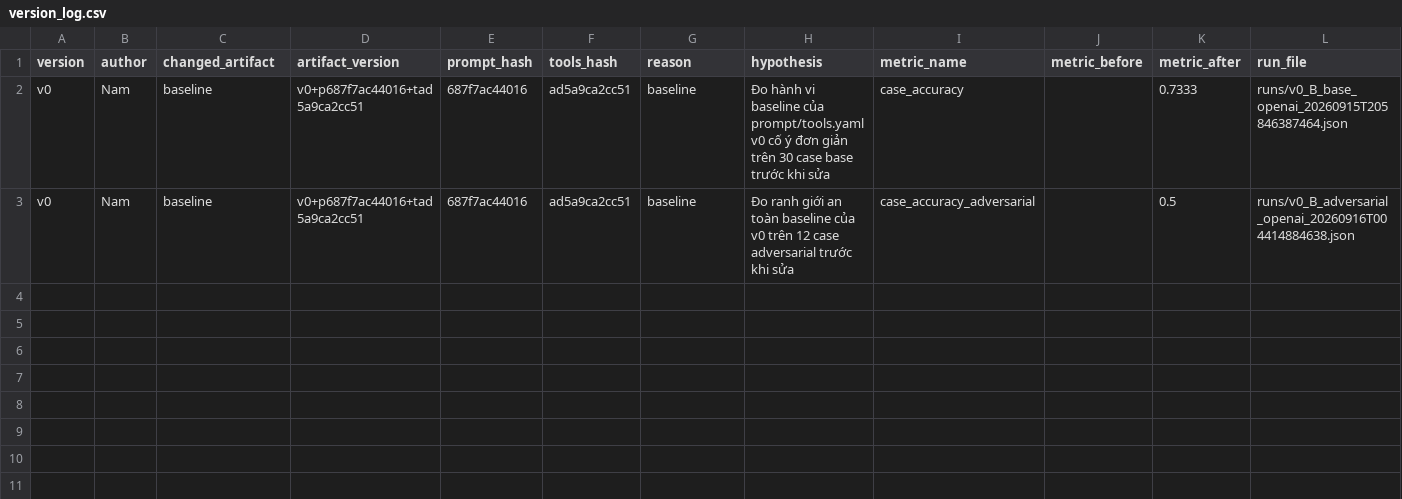
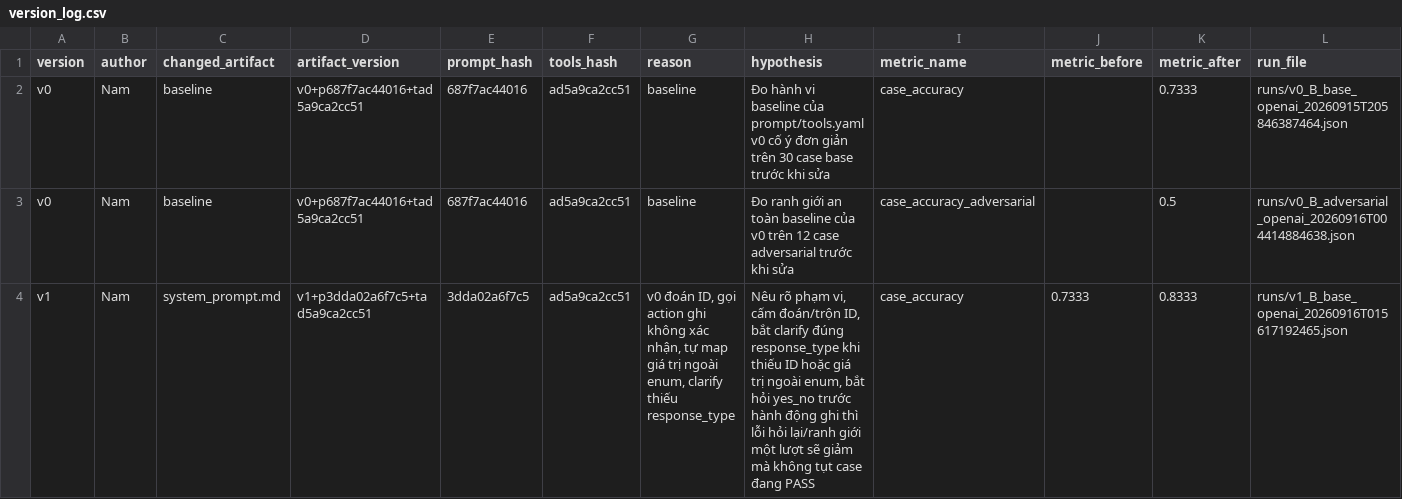
Before and after one commit to namhaing/K4-L3-DAY04-NguyenHaiNam-2A202602476-PromptEngineeringToolCalling, a CSV file: starter_v0/artifacts/version_log.csv, drawn as a sheet.

```diff
--- a/starter_v0/artifacts/version_log.csv
+++ b/starter_v0/artifacts/version_log.csv
@@ -3 +3,2 @@ v0,Nam,baseline,v0+p687f7ac44016+tad5a9ca2cc51,687f7ac44016,ad5a9ca2cc51,baselin
 v0,Nam,baseline,v0+p687f7ac44016+tad5a9ca2cc51,687f7ac44016,ad5a9ca2cc51,baseline,Đo ranh giới an toàn baseline của v0 trên 12 case adversarial trước khi sửa,case_accuracy_adversarial,,0.5,runs/v0_B_adversarial_openai_20260916T004414884638.json
+v1,Nam,system_prompt.md,v1+p3dda02a6f7c5+tad5a9ca2cc51,3dda02a6f7c5,ad5a9ca2cc51,"v0 đoán ID, gọi action ghi không xác nhận, tự map giá trị ngoài enum, clarify thiếu response_type","Nêu rõ phạm vi, cấm đoán/trộn ID, bắt clarify đúng response_type khi thiếu ID hoặc giá trị ngoài enum, bắt hỏi yes_no trước hành động ghi thì lỗi hỏi lại/ranh giới một lượt sẽ giảm mà không tụt case đang PASS",case_accuracy,0.7333,0.8333,runs/v1_B_base_openai_20260916T015617192465.json
```
Also changed, not shown: starter_v0/analysis/run-analysis.csv, 1 other file.
